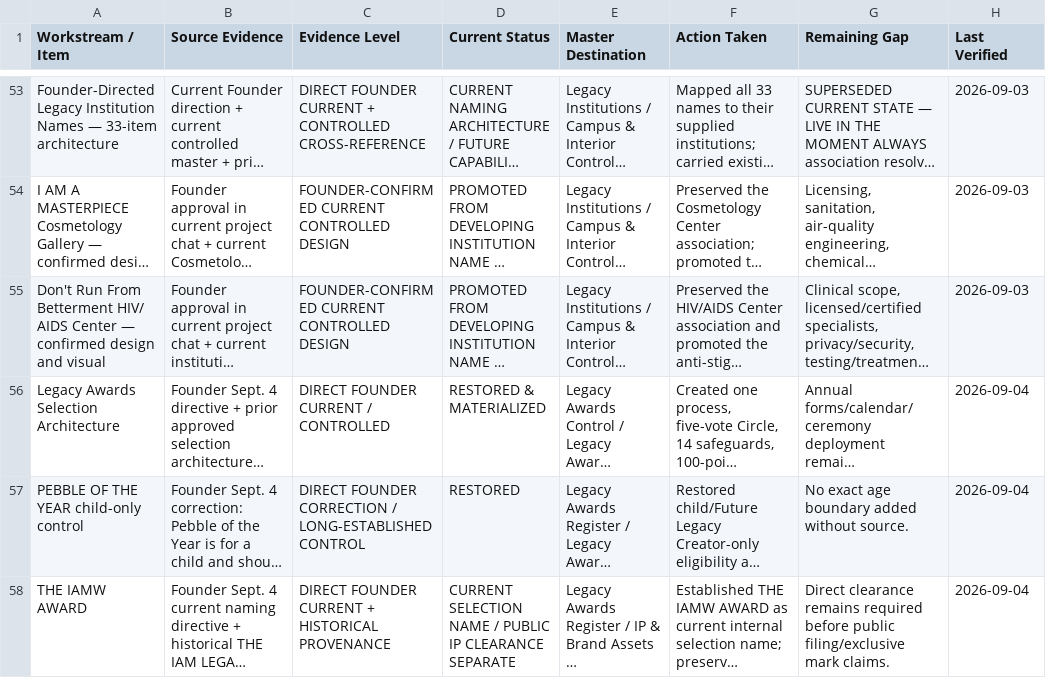
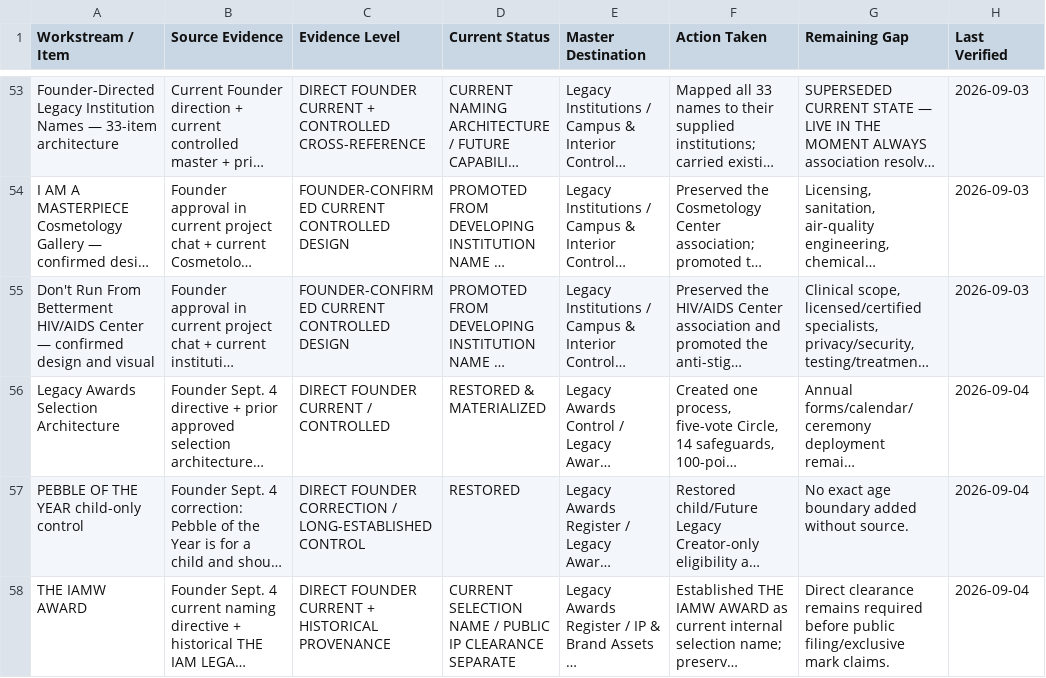
Before and after one commit to theamwlegacyest0706/PROMPT-AND-RESPONSE-CONTROLS, a CSV file: current-master-sheets/Recovery_Crosswalk.csv, drawn as a sheet; only a part is shown, gaps mark what is left out; long unchanged cells end in …; the diff names each change by its address in the sheet, - before the commit and + after, or states it on an @@ line.

Commit message:
Align current institution name formatting with Founder wording

```diff
--- a/current-master-sheets/Recovery_Crosswalk.csv
+++ b/current-master-sheets/Recovery_Crosswalk.csv
-A55 (Workstream / Item): …From Betterment HIV/ AIDS Center —…
+A55 (Workstream / Item): …From Betterment HIV/AIDS Center —…
```
